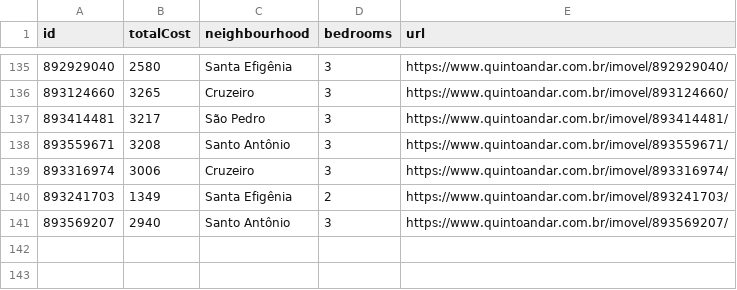
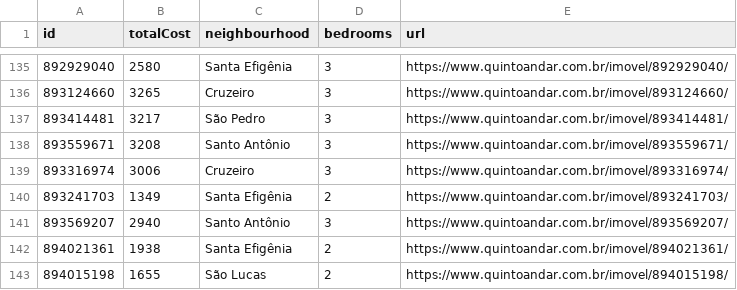
Before and after one commit to a-moreira/apto, a CSV file: data/aptos.csv, drawn as a sheet; only a part is shown, gaps mark what is left out.

```diff
--- a/data/aptos.csv
+++ b/data/aptos.csv
@@ -141 +141,3 @@ id,totalCost,neighbourhood,bedrooms,url
 893569207,2940,Santo Antônio,3,https://www.quintoandar.com.br/imovel/893569207/
+894021361,1938,Santa Efigênia,2,https://www.quintoandar.com.br/imovel/894021361/
+894015198,1655,São Lucas,2,https://www.quintoandar.com.br/imovel/894015198/
```
